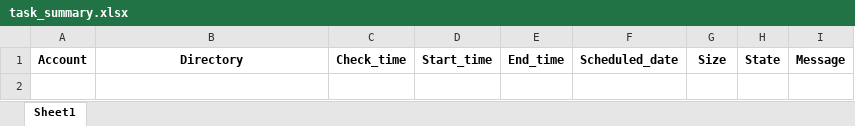
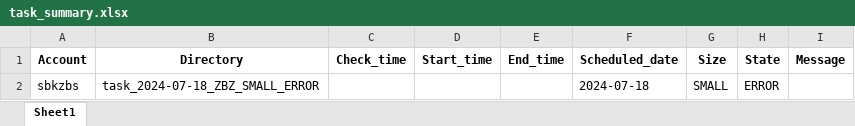
Before and after one commit to Swiss-Library-Service-Platform/iz_to_iz_automation, an Excel workbook: data/task_summary.xlsx, sheet Sheet1, drawn as a sheet; values as stored, in another font and other column widths than the file's, no borders; the diff names each change by its address in the sheet, - before the commit and + after, or states it on an @@ line.

```diff
--- a/data/task_summary.xlsx (sheet Sheet1)
+++ b/data/task_summary.xlsx (sheet Sheet1)
+row 2: sbkzbs | task_2024-07-18_ZBZ_SMALL_ERROR |  |  |  | 2024-07-18 | SMALL | ERROR
```
Also changed, not shown: 25 other files.
